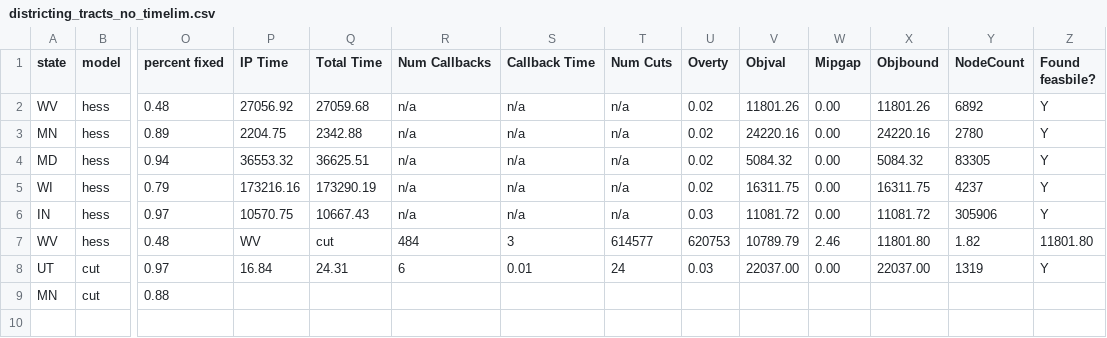
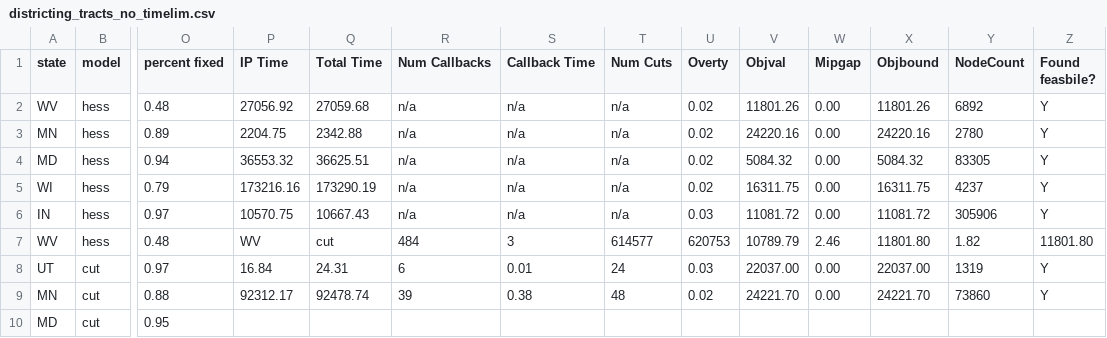
Before and after one commit to zhelih/districting, a CSV file: computational_results/results/tracts/districting_tracts_no_timelim.csv, drawn as a sheet; only a part is shown, gaps mark what is left out; rows hold the shown columns only; the diff names each change by its address in the sheet, - before the commit and + after, or states it on an @@ line.

Commit message:
up

```diff
--- a/computational_results/results/tracts/districting_tracts_no_timelim.csv
+++ b/computational_results/results/tracts/districting_tracts_no_timelim.csv
-P9 (IP Time): (empty)
+P9 (IP Time): 92312.17
-Q9 (Total Time): (empty)
+Q9 (Total Time): 92478.74
-R9 (Num Callbacks): (empty)
+R9 (Num Callbacks): 39
-S9 (Callback Time): (empty)
+S9 (Callback Time): 0.38
-T9 (Num Cuts): (empty)
+T9 (Num Cuts): 48
-U9 (Overty): (empty)
+U9 (Overty): 0.02
-V9 (Objval): (empty)
+V9 (Objval): 24221.70
-W9 (Mipgap): (empty)
+W9 (Mipgap): 0.00
-X9 (Objbound): (empty)
+X9 (Objbound): 24221.70
-Y9 (NodeCount): (empty)
+Y9 (NodeCount): 73860
-Z9 (Found feasbile?): (empty)
+Z9 (Found feasbile?): Y
+row 10: MD | cut | 0.95
```
